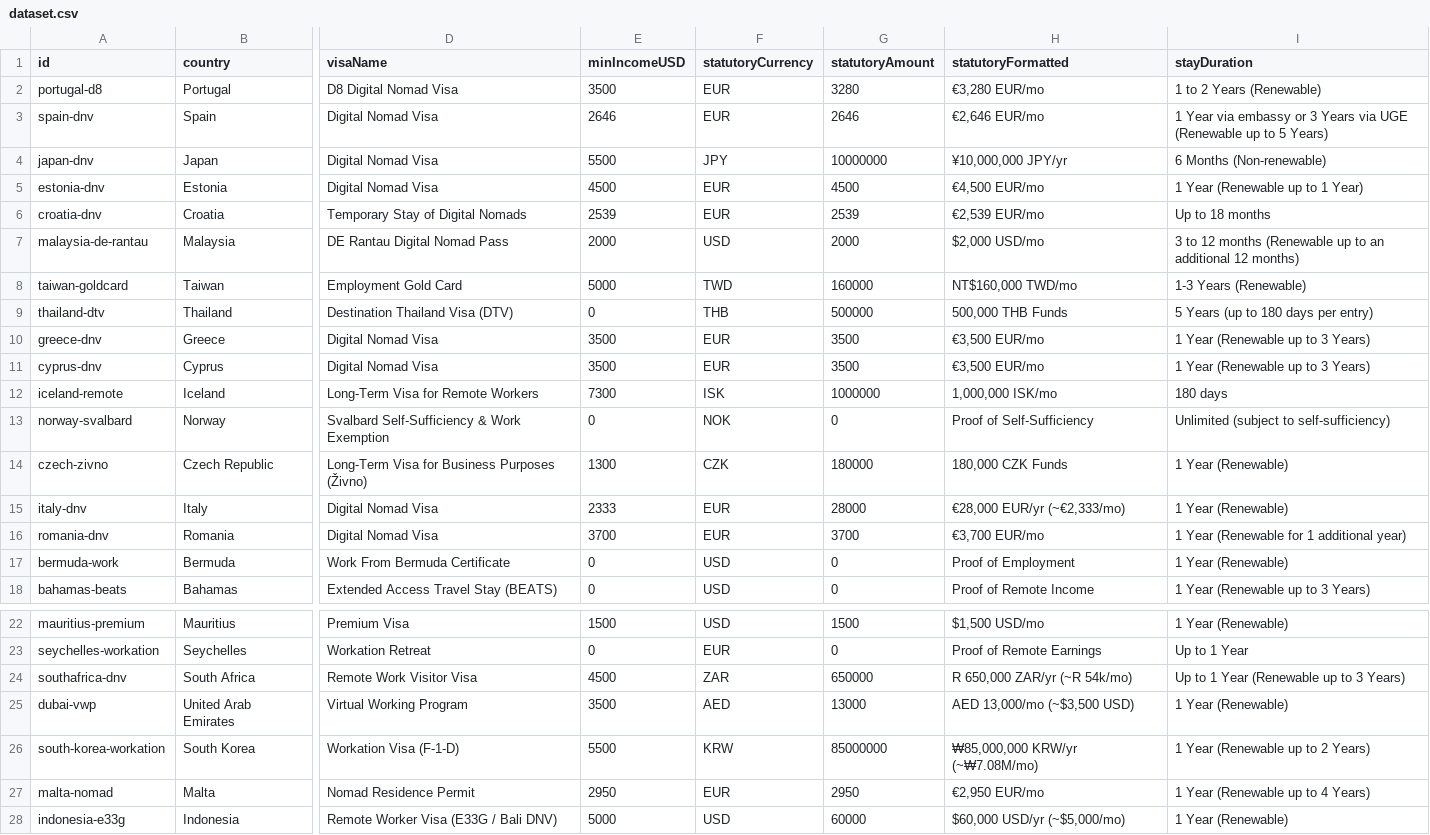
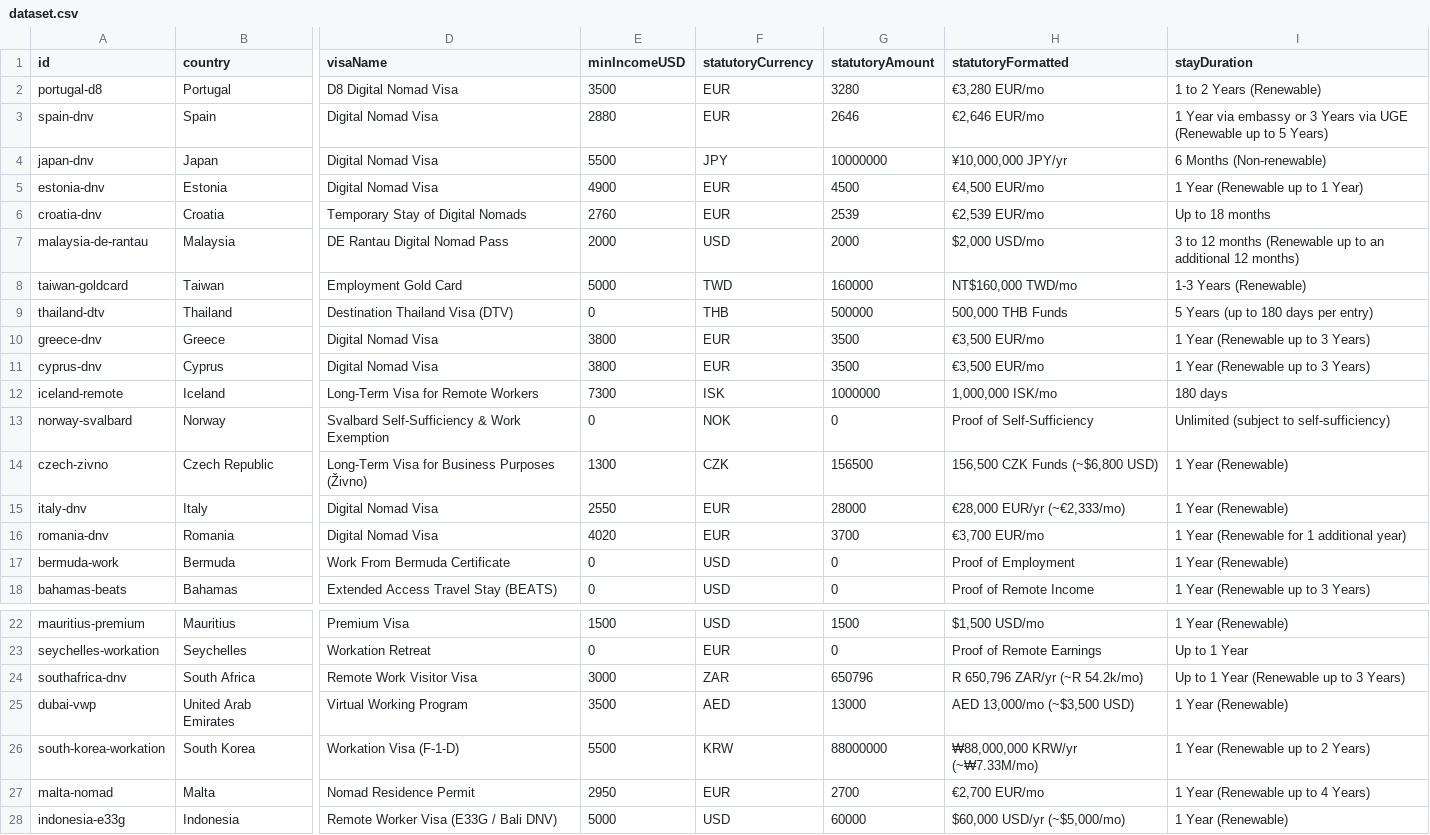
Before and after one commit to IKC3303/global-digital-nomad-visas-2026, a CSV file: dataset.csv, drawn as a sheet; only a part is shown, gaps mark what is left out; the diff names each change by its address in the sheet, - before the commit and + after, or states it on an @@ line.

Commit message:
chore(data): auto-sync latest 2026 nomad visa dataset [skip ci]

```diff
--- a/dataset.csv
+++ b/dataset.csv
-E3 (minIncomeUSD): 2646
+E3 (minIncomeUSD): 2880
-E5 (minIncomeUSD): 4500
+E5 (minIncomeUSD): 4900
-E6 (minIncomeUSD): 2539
+E6 (minIncomeUSD): 2760
-E10:E11 (minIncomeUSD): 3500
+E10:E11 (minIncomeUSD): 3800
-G14 (statutoryAmount): 180000
+G14 (statutoryAmount): 156500
-H14 (statutoryFormatted): 180,000 CZK Funds
+H14 (statutoryFormatted): 156,500 CZK Funds (~$6,800 USD)
-E15 (minIncomeUSD): 2333
+E15 (minIncomeUSD): 2550
-E16 (minIncomeUSD): 3700
+E16 (minIncomeUSD): 4020
-E24 (minIncomeUSD): 4500
+E24 (minIncomeUSD): 3000
-G24 (statutoryAmount): 650000
+G24 (statutoryAmount): 650796
-H24 (statutoryFormatted): R 650,000 ZAR/yr (~R 54k/mo)
+H24 (statutoryFormatted): R 650,796 ZAR/yr (~R 54.2k/mo)
-G26 (statutoryAmount): 85000000
+G26 (statutoryAmount): 88000000
-H26 (statutoryFormatted): ₩85,000,000 KRW/yr (~₩7.08M/mo)
+H26 (statutoryFormatted): ₩88,000,000 KRW/yr (~₩7.33M/mo)
-G27 (statutoryAmount): 2950
+G27 (statutoryAmount): 2700
-H27 (statutoryFormatted): €2,950 EUR/mo
+H27 (statutoryFormatted): €2,700 EUR/mo
```
Also changed, not shown: 1 other file.
